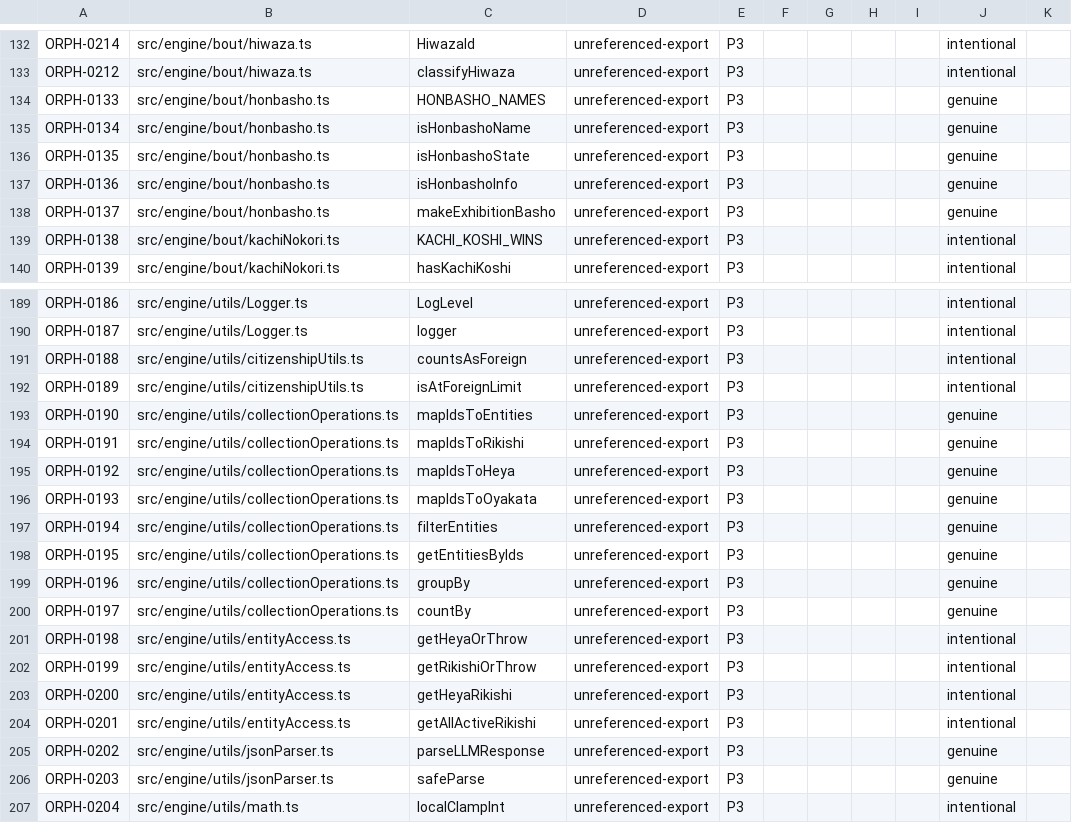
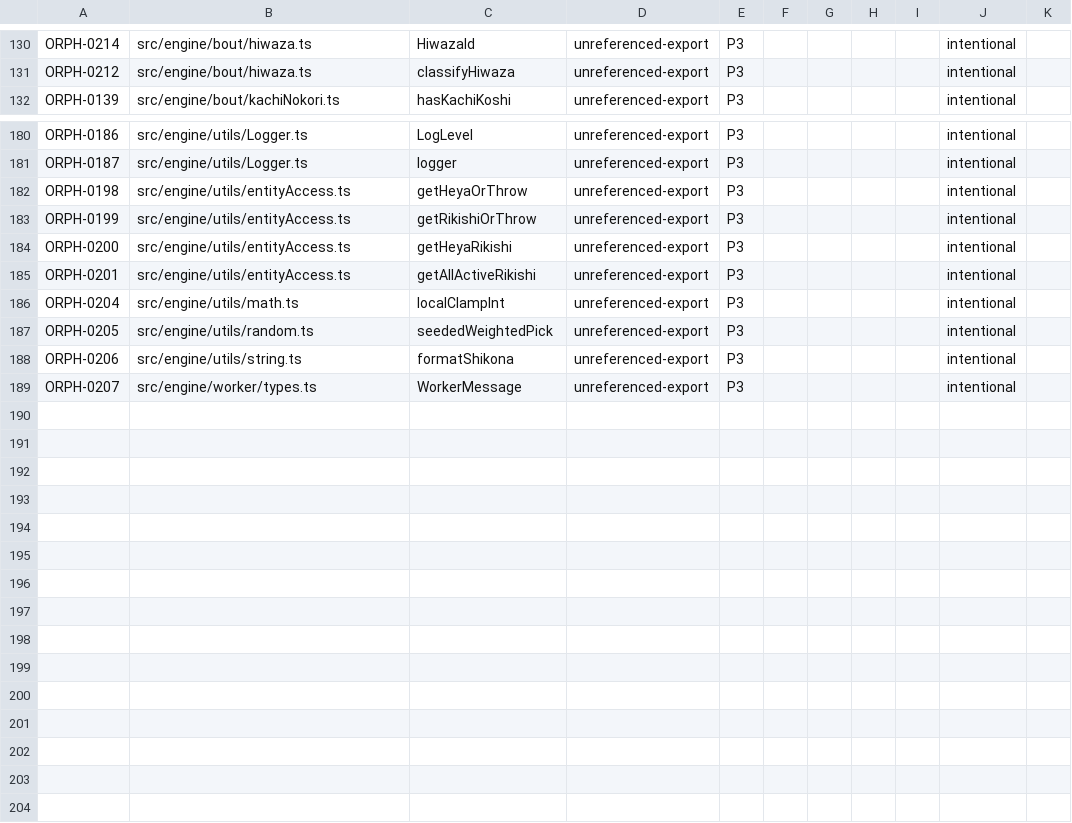
Before and after one commit to anguschoclab/Basho, a CSV file: .windsurf/audit/orphan-tracker.csv, drawn as a sheet; only a part is shown, gaps mark what is left out; the shorter side is filled out with more unchanged rows; removed rows and columns are numbered as before the commit, all else as after; the diff covers the shown part only; the diff names each change by its address in the sheet, - before the commit and + after, or states it on an @@ line.

```diff
--- a/.windsurf/audit/orphan-tracker.csv
+++ b/.windsurf/audit/orphan-tracker.csv
-row 134: ORPH-0133 | src/engine/bout/honbasho.ts | HONBASHO_NAMES | unreferenced-export | P3 |  |  |  |  | genuine
-row 135: ORPH-0134 | src/engine/bout/honbasho.ts | isHonbashoName | unreferenced-export | P3 |  |  |  |  | genuine
-row 136: ORPH-0135 | src/engine/bout/honbasho.ts | isHonbashoState | unreferenced-export | P3 |  |  |  |  | genuine
-row 137: ORPH-0136 | src/engine/bout/honbasho.ts | isHonbashoInfo | unreferenced-export | P3 |  |  |  |  | genuine
-row 138: ORPH-0137 | src/engine/bout/honbasho.ts | makeExhibitionBasho | unreferenced-export | P3 |  |  |  |  | genuine
-row 139: ORPH-0138 | src/engine/bout/kachiNokori.ts | KACHI_KOSHI_WINS | unreferenced-export | P3 |  |  |  |  | intentional
-row 191: ORPH-0188 | src/engine/utils/citizenshipUtils.ts | countsAsForeign | unreferenced-export | P3 |  |  |  |  | intentional
-row 192: ORPH-0189 | src/engine/utils/citizenshipUtils.ts | isAtForeignLimit | unreferenced-export | P3 |  |  |  |  | intentional
-row 193: ORPH-0190 | src/engine/utils/collectionOperations.ts | mapIdsToEntities | unreferenced-export | P3 |  |  |  |  | genuine
-row 194: ORPH-0191 | src/engine/utils/collectionOperations.ts | mapIdsToRikishi | unreferenced-export | P3 |  |  |  |  | genuine
-row 195: ORPH-0192 | src/engine/utils/collectionOperations.ts | mapIdsToHeya | unreferenced-export | P3 |  |  |  |  | genuine
-row 196: ORPH-0193 | src/engine/utils/collectionOperations.ts | mapIdsToOyakata | unreferenced-export | P3 |  |  |  |  | genuine
-row 197: ORPH-0194 | src/engine/utils/collectionOperations.ts | filterEntities | unreferenced-export | P3 |  |  |  |  | genuine
-row 198: ORPH-0195 | src/engine/utils/collectionOperations.ts | getEntitiesByIds | unreferenced-export | P3 |  |  |  |  | genuine
-row 199: ORPH-0196 | src/engine/utils/collectionOperations.ts | groupBy | unreferenced-export | P3 |  |  |  |  | genuine
-row 200: ORPH-0197 | src/engine/utils/collectionOperations.ts | countBy | unreferenced-export | P3 |  |  |  |  | genuine
-row 205: ORPH-0202 | src/engine/utils/jsonParser.ts | parseLLMResponse | unreferenced-export | P3 |  |  |  |  | genuine
-row 206: ORPH-0203 | src/engine/utils/jsonParser.ts | safeParse | unreferenced-export | P3 |  |  |  |  | genuine
```
Also changed, not shown: 2 added rows, 5 removed rows and 4 edited cells elsewhere in this file, 15 other files.
